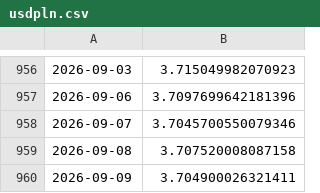
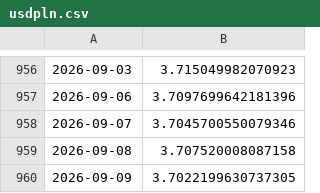
Before and after one commit to bartek-filipiuk/oil-predict, a CSV file: data/usdpln.csv, drawn as a sheet; only a part is shown, gaps mark what is left out.

```diff
--- a/data/usdpln.csv
+++ b/data/usdpln.csv
@@ -959,2 +959,2 @@
 2026-09-08,3.707520008087158
-2026-09-09,3.704900026321411
+2026-09-09,3.7022199630737305
```
Also changed, not shown: 1 other file.
